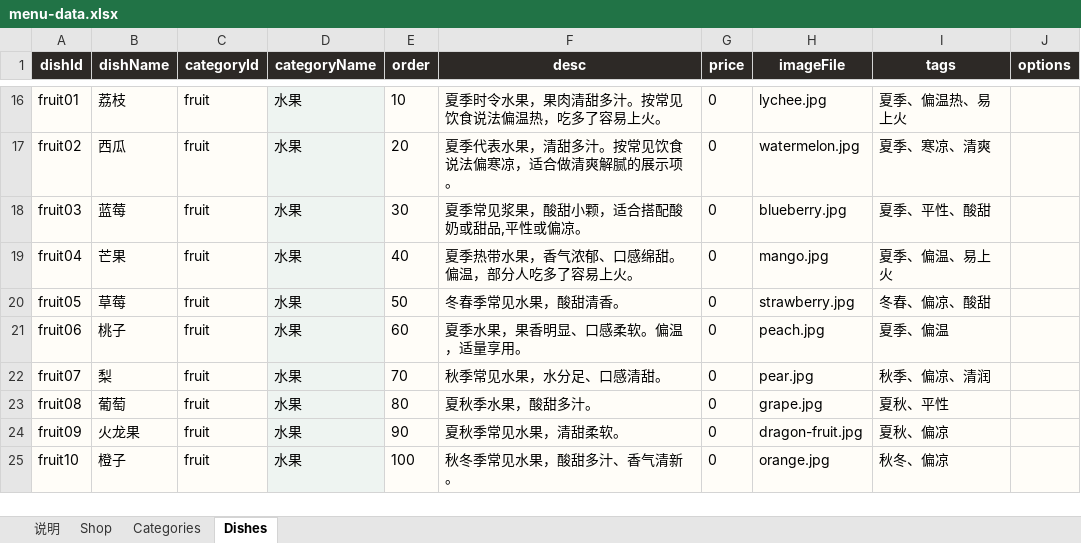
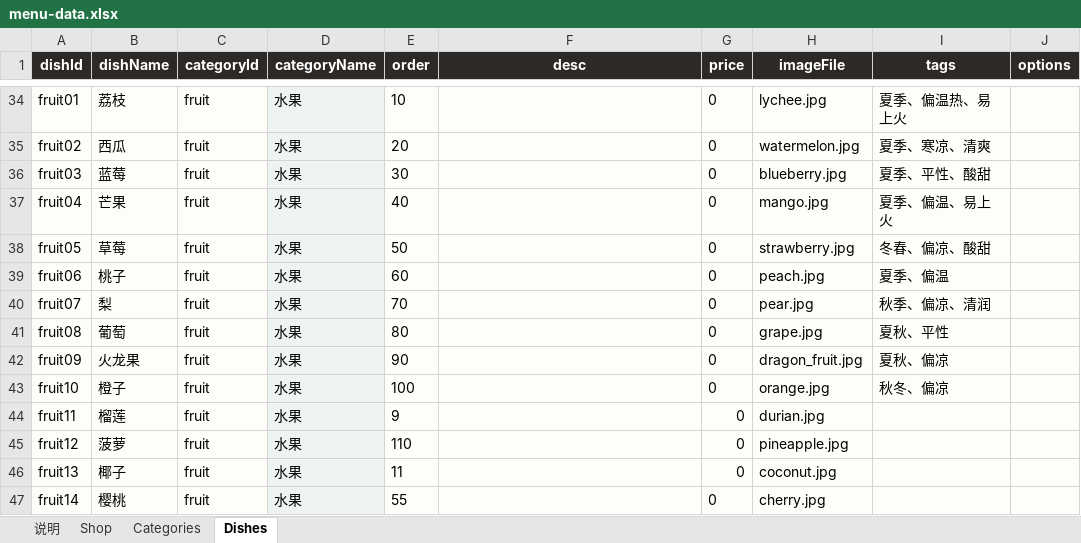
Before and after one commit to 827238158/Baby_Menu_Applet, an Excel workbook: tools/menu-workbook/menu-data.xlsx, sheet Dishes, drawn as a sheet; only a part is shown, gaps mark what is left out; values as stored, in another font and other column widths than the file's, no borders; addresses are those after the commit; the diff covers the shown part only; the diff names each change by its address in the sheet, - before the commit and + after, or states it on an @@ line.

```diff
--- a/tools/menu-workbook/menu-data.xlsx (sheet Dishes)
+++ b/tools/menu-workbook/menu-data.xlsx (sheet Dishes)
-F34 (desc): 夏季时令水果，果肉清甜多汁。按常见饮食说法偏温热，吃多了容易上火。
+F34 (desc): (empty)
-F35 (desc): 夏季代表水果，清甜多汁。按常见饮食说法偏寒凉，适合做清爽解腻的展示项。
+F35 (desc): (empty)
-F36 (desc): 夏季常见浆果，酸甜小颗，适合搭配酸奶或甜品,平性或偏凉。
+F36 (desc): (empty)
-F37 (desc): 夏季热带水果，香气浓郁、口感绵甜。偏温，部分人吃多了容易上火。
+F37 (desc): (empty)
-F38 (desc): 冬春季常见水果，酸甜清香。
+F38 (desc): (empty)
-F39 (desc): 夏季水果，果香明显、口感柔软。偏温，适量享用。
+F39 (desc): (empty)
-F40 (desc): 秋季常见水果，水分足、口感清甜。
+F40 (desc): (empty)
-F41 (desc): 夏秋季水果，酸甜多汁。
+F41 (desc): (empty)
-F42 (desc): 夏秋季常见水果，清甜柔软。
+F42 (desc): (empty)
-H42 (imageFile): dragon-fruit.jpg
+H42 (imageFile): dragon_fruit.jpg
-F43 (desc): 秋冬季常见水果，酸甜多汁、香气清新。
+F43 (desc): (empty)
+row 44: fruit11 | 榴莲 | fruit | 水果 | 9 |  | 0 | durian.jpg
+row 45: fruit12 | 菠萝 | fruit | 水果 | 110 |  | 0 | pineapple.jpg
+row 46: fruit13 | 椰子 | fruit | 水果 | 11 |  | 0 | coconut.jpg
+row 47: fruit14 | 樱桃 | fruit | 水果 | 55 |  | 0 | cherry.jpg
```
Also changed, not shown: 20 added rows, 2 removed rows and 14 edited cells elsewhere in this sheet, sheet Categories, 46 other files.
